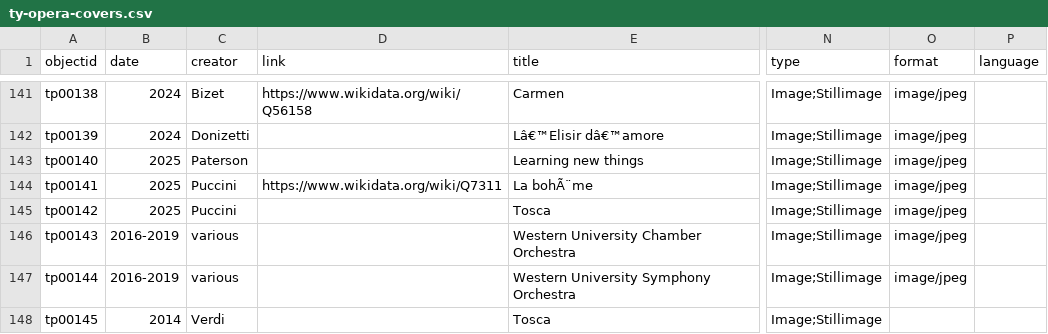
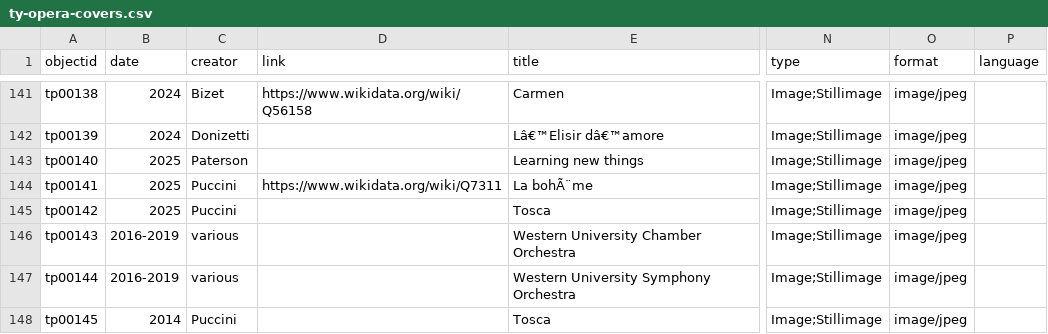
Before and after one commit to Bibliojo/Ty-Paterson, a CSV file: _data/ty-opera-covers.csv, drawn as a sheet; only a part is shown, gaps mark what is left out; the diff names each change by its address in the sheet, - before the commit and + after, or states it on an @@ line.

```diff
--- a/_data/ty-opera-covers.csv
+++ b/_data/ty-opera-covers.csv
-C148 (creator): Verdi
+C148 (creator): Puccini
-O148 (format): (empty)
+O148 (format): image/jpeg
```
